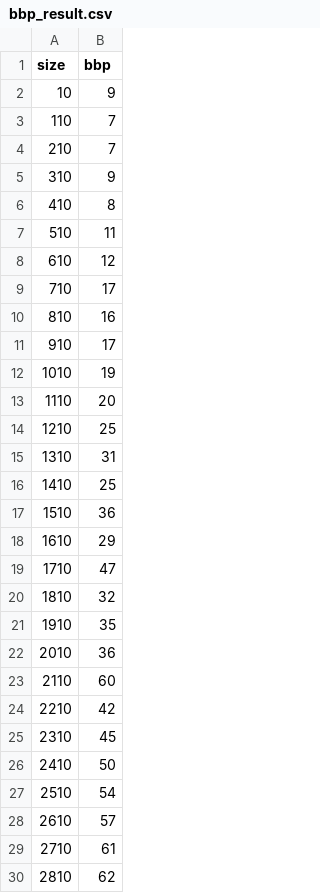
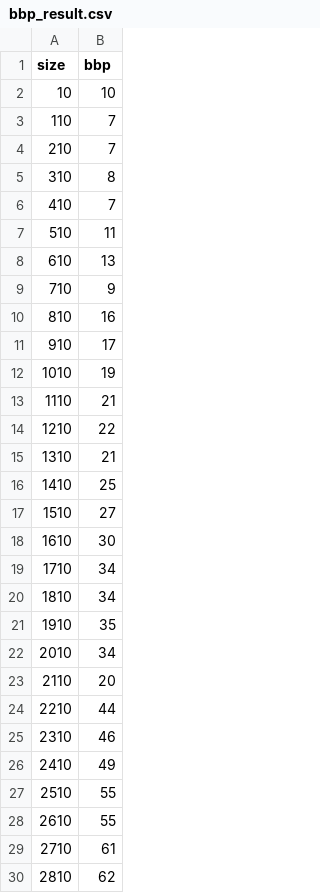
Before and after one commit to Loves-to-oop/cs516_project1_home, a CSV file: bbp_result.csv, drawn as a sheet; only a part is shown; the diff covers the shown part only.

```diff
--- a/bbp_result.csv
+++ b/bbp_result.csv
@@ -1,10 +1,10 @@
 size, bbp
-10, 9
+10, 10
 110, 7
 210, 7
-310, 9
-410, 8
+310, 8
+410, 7
 510, 11
-610, 12
-710, 17
+610, 13
+710, 9
 810, 16
@@ -12,18 +12,18 @@ size, bbp
 1010, 19
-1110, 20
-1210, 25
-1310, 31
+1110, 21
+1210, 22
+1310, 21
 1410, 25
-1510, 36
-1610, 29
-1710, 47
-1810, 32
+1510, 27
+1610, 30
+1710, 34
+1810, 34
 1910, 35
-2010, 36
-2110, 60
-2210, 42
-2310, 45
-2410, 50
-2510, 54
-2610, 57
+2010, 34
+2110, 20
+2210, 44
+2310, 46
+2410, 49
+2510, 55
+2610, 55
 2710, 61
```
Also changed, not shown: 69 edited cells elsewhere in this file, msp_result.csv, msp_w_for.csv, 8 other files.
